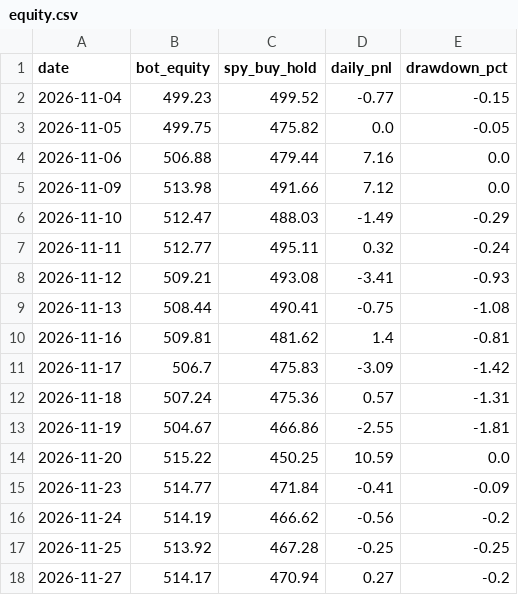
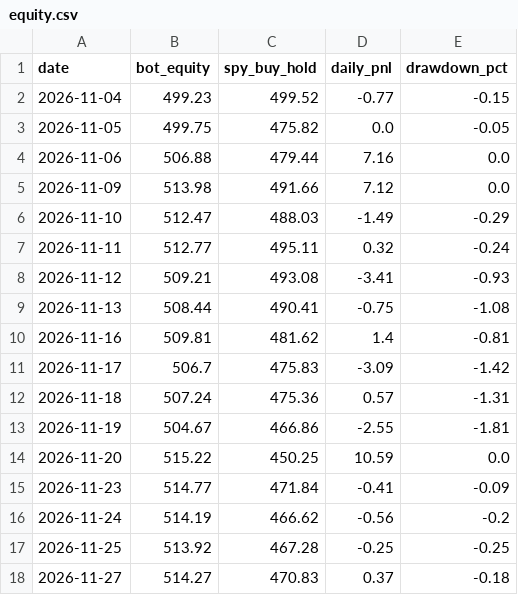
Before and after one commit to TheutzuBosu/theo-trading-bot, a CSV file: state/equity.csv, drawn as a sheet.

Commit message:
chore(state): actualizare equity.csv

```diff
--- a/state/equity.csv
+++ b/state/equity.csv
@@ -17,2 +17,2 @@ date,bot_equity,spy_buy_hold,daily_pnl,drawdown_pct
 2026-11-25,513.92,467.28,-0.25,-0.25
-2026-11-27,514.17,470.94,0.27,-0.2
+2026-11-27,514.27,470.83,0.37,-0.18
```
